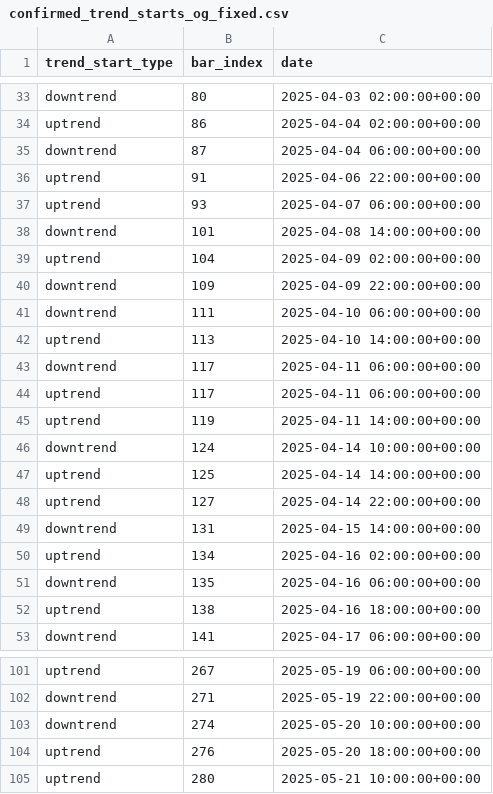
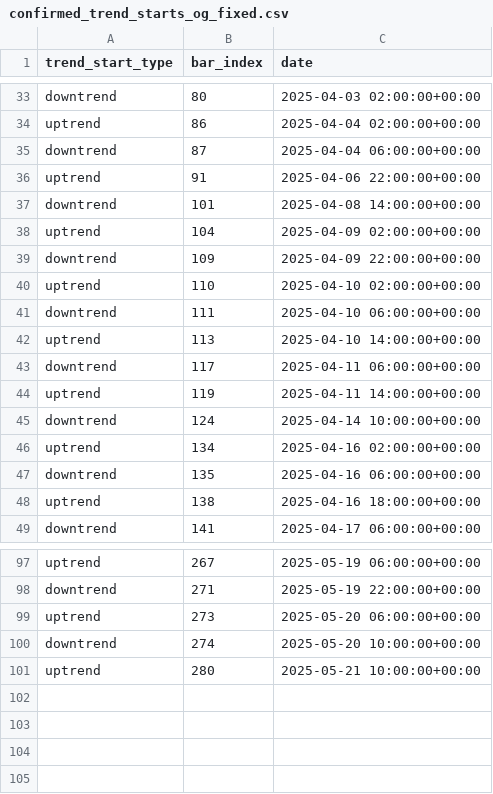
Before and after one commit to burningportra/projectx, a CSV file: trend_analysis/confirmed_trend_starts_og_fixed.csv, drawn as a sheet; only a part is shown, gaps mark what is left out.

Commit message:
Update confirmed_trend_starts_og_fixed.csv

```diff
--- a/trend_analysis/confirmed_trend_starts_og_fixed.csv
+++ b/trend_analysis/confirmed_trend_starts_og_fixed.csv
@@ -36,3 +36,2 @@ downtrend,87,2025-04-04 06:00:00+00:00
 uptrend,91,2025-04-06 22:00:00+00:00
-uptrend,93,2025-04-07 06:00:00+00:00
 downtrend,101,2025-04-08 14:00:00+00:00
@@ -40,2 +39,3 @@ uptrend,104,2025-04-09 02:00:00+00:00
 downtrend,109,2025-04-09 22:00:00+00:00
+uptrend,110,2025-04-10 02:00:00+00:00
 downtrend,111,2025-04-10 06:00:00+00:00
@@ -43,8 +43,4 @@ uptrend,113,2025-04-10 14:00:00+00:00
 downtrend,117,2025-04-11 06:00:00+00:00
-uptrend,117,2025-04-11 06:00:00+00:00
 uptrend,119,2025-04-11 14:00:00+00:00
 downtrend,124,2025-04-14 10:00:00+00:00
-uptrend,125,2025-04-14 14:00:00+00:00
-uptrend,127,2025-04-14 22:00:00+00:00
-downtrend,131,2025-04-15 14:00:00+00:00
 uptrend,134,2025-04-16 02:00:00+00:00
@@ -102,4 +98,4 @@ uptrend,267,2025-05-19 06:00:00+00:00
 downtrend,271,2025-05-19 22:00:00+00:00
+uptrend,273,2025-05-20 06:00:00+00:00
 downtrend,274,2025-05-20 10:00:00+00:00
-uptrend,276,2025-05-20 18:00:00+00:00
 uptrend,280,2025-05-21 10:00:00+00:00
```
